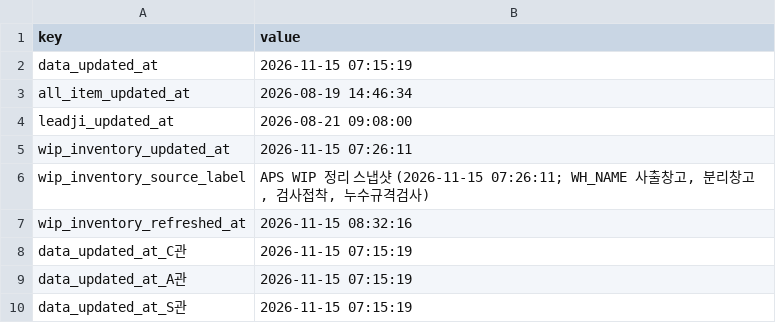
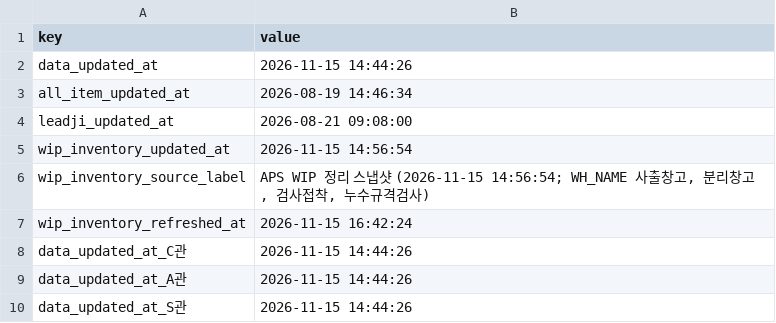
Before and after one commit to 113090ab-creator/INTEROJO, a CSV file: cloud_snapshots/snapshot_meta.csv, drawn as a sheet.

```diff
--- a/cloud_snapshots/snapshot_meta.csv
+++ b/cloud_snapshots/snapshot_meta.csv
@@ -1,10 +1,10 @@
 key,value
-data_updated_at,2026-11-15 07:15:19
+data_updated_at,2026-11-15 14:44:26
 all_item_updated_at,2026-08-19 14:46:34
 leadji_updated_at,2026-08-21 09:08:00
-wip_inventory_updated_at,2026-11-15 07:26:11
-wip_inventory_source_label,"APS WIP 정리 스냅샷 (2026-11-15 07:26:11; WH_NAME 사출창고, 분리창고, 검사접착, 누수규격검사)"
-wip_inventory_refreshed_at,2026-11-15 08:32:16
-data_updated_at_C관,2026-11-15 07:15:19
-data_updated_at_A관,2026-11-15 07:15:19
-data_updated_at_S관,2026-11-15 07:15:19
+wip_inventory_updated_at,2026-11-15 14:56:54
+wip_inventory_source_label,"APS WIP 정리 스냅샷 (2026-11-15 14:56:54; WH_NAME 사출창고, 분리창고, 검사접착, 누수규격검사)"
+wip_inventory_refreshed_at,2026-11-15 16:42:24
+data_updated_at_C관,2026-11-15 14:44:26
+data_updated_at_A관,2026-11-15 14:44:26
+data_updated_at_S관,2026-11-15 14:44:26
```
Also changed, not shown: 33 other files.
